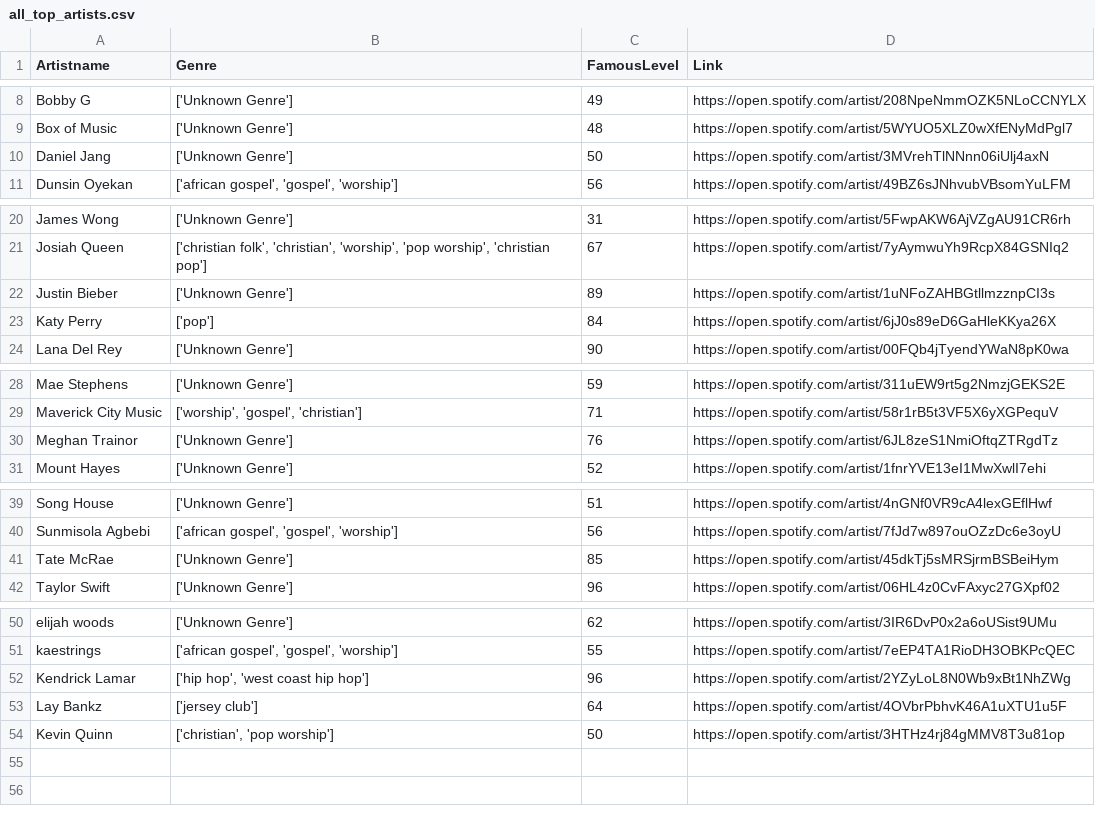
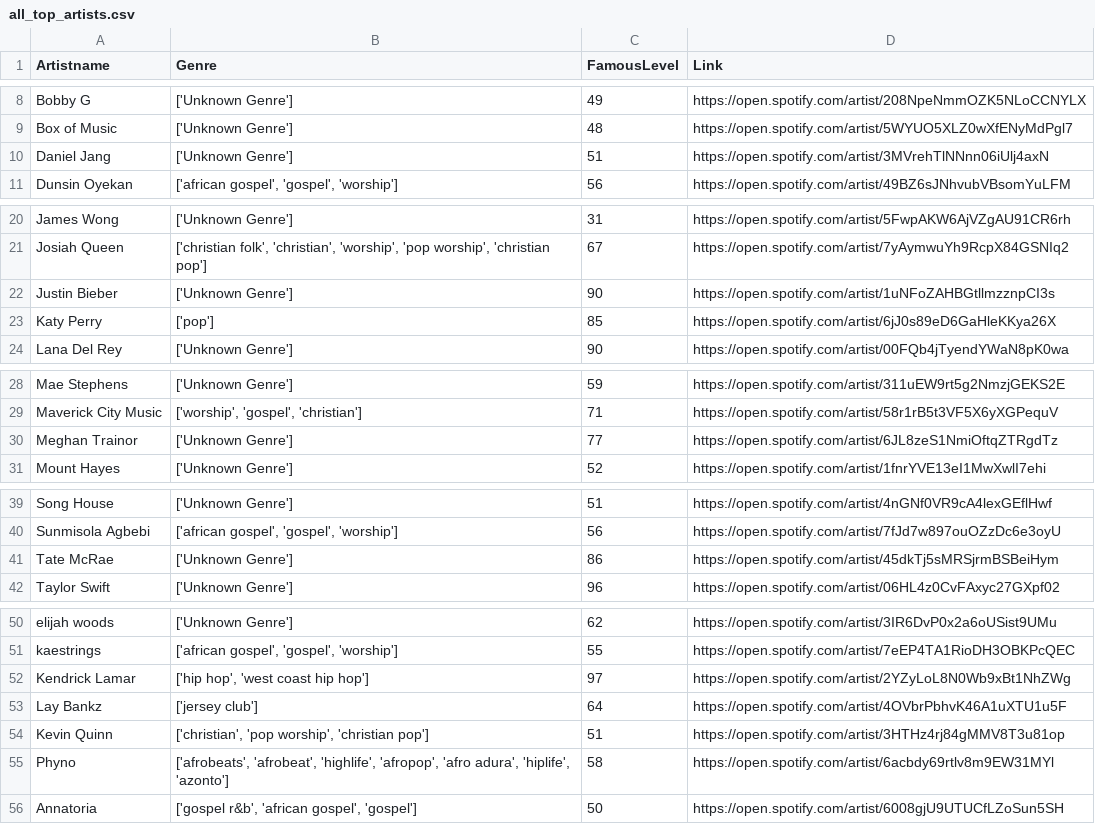
Before and after one commit to ifeomavera/ETL-pipeline-with-Postgres-and-Apache-Spark, a CSV file: all_top_artists.csv, drawn as a sheet; only a part is shown, gaps mark what is left out.

```diff
--- a/all_top_artists.csv
+++ b/all_top_artists.csv
@@ -9,3 +9,3 @@ Bobby G,['Unknown Genre'],49,https://open.spotify.com/artist/208NpeNmmOZK5NLoCCN
 Box of Music,['Unknown Genre'],48,https://open.spotify.com/artist/5WYUO5XLZ0wXfENyMdPgl7
-Daniel Jang,['Unknown Genre'],50,https://open.spotify.com/artist/3MVrehTlNNnn06iUlj4axN
+Daniel Jang,['Unknown Genre'],51,https://open.spotify.com/artist/3MVrehTlNNnn06iUlj4axN
 Dunsin Oyekan,"['african gospel', 'gospel', 'worship']",56,https://open.spotify.com/artist/49BZ6sJNhvubVBsomYuLFM
@@ -21,4 +21,4 @@ James Wong,['Unknown Genre'],31,https://open.spotify.com/artist/5FwpAKW6AjVZgAU9
 Josiah Queen,"['christian folk', 'christian', 'worship', 'pop worship', 'christian pop']",67,https://open.spotify.com/artist/7yAymwuYh9RcpX84GSNIq2
-Justin Bieber,['Unknown Genre'],89,https://open.spotify.com/artist/1uNFoZAHBGtllmzznpCI3s
-Katy Perry,['pop'],84,https://open.spotify.com/artist/6jJ0s89eD6GaHleKKya26X
+Justin Bieber,['Unknown Genre'],90,https://open.spotify.com/artist/1uNFoZAHBGtllmzznpCI3s
+Katy Perry,['pop'],85,https://open.spotify.com/artist/6jJ0s89eD6GaHleKKya26X
 Lana Del Rey,['Unknown Genre'],90,https://open.spotify.com/artist/00FQb4jTyendYWaN8pK0wa
@@ -29,3 +29,3 @@ Mae Stephens,['Unknown Genre'],59,https://open.spotify.com/artist/311uEW9rt5g2Nm
 Maverick City Music,"['worship', 'gospel', 'christian']",71,https://open.spotify.com/artist/58r1rB5t3VF5X6yXGPequV
-Meghan Trainor,['Unknown Genre'],76,https://open.spotify.com/artist/6JL8zeS1NmiOftqZTRgdTz
+Meghan Trainor,['Unknown Genre'],77,https://open.spotify.com/artist/6JL8zeS1NmiOftqZTRgdTz
 Mount Hayes,['Unknown Genre'],52,https://open.spotify.com/artist/1fnrYVE13eI1MwXwlI7ehi
@@ -40,3 +40,3 @@ Song House,['Unknown Genre'],51,https://open.spotify.com/artist/4nGNf0VR9cA4lexG
 Sunmisola Agbebi,"['african gospel', 'gospel', 'worship']",56,https://open.spotify.com/artist/7fJd7w897ouOZzDc6e3oyU
-Tate McRae,['Unknown Genre'],85,https://open.spotify.com/artist/45dkTj5sMRSjrmBSBeiHym
+Tate McRae,['Unknown Genre'],86,https://open.spotify.com/artist/45dkTj5sMRSjrmBSBeiHym
 Taylor Swift,['Unknown Genre'],96,https://open.spotify.com/artist/06HL4z0CvFAxyc27GXpf02
@@ -51,4 +51,6 @@ elijah woods,['Unknown Genre'],62,https://open.spotify.com/artist/3IR6DvP0x2a6oU
 kaestrings,"['african gospel', 'gospel', 'worship']",55,https://open.spotify.com/artist/7eEP4TA1RioDH3OBKPcQEC
-Kendrick Lamar,"['hip hop', 'west coast hip hop']",96,https://open.spotify.com/artist/2YZyLoL8N0Wb9xBt1NhZWg
+Kendrick Lamar,"['hip hop', 'west coast hip hop']",97,https://open.spotify.com/artist/2YZyLoL8N0Wb9xBt1NhZWg
 Lay Bankz,['jersey club'],64,https://open.spotify.com/artist/4OVbrPbhvK46A1uXTU1u5F
-Kevin Quinn,"['christian', 'pop worship']",50,https://open.spotify.com/artist/3HTHz4rj84gMMV8T3u81op
+Kevin Quinn,"['christian', 'pop worship', 'christian pop']",51,https://open.spotify.com/artist/3HTHz4rj84gMMV8T3u81op
+Phyno,"['afrobeats', 'afrobeat', 'highlife', 'afropop', 'afro adura', 'hiplife', 'azonto']",58,https://open.spotify.com/artist/6acbdy69rtlv8m9EW31MYl
+Annatoria,"['gospel r&b', 'african gospel', 'gospel']",50,https://open.spotify.com/artist/6008gjU9UTUCfLZoSun5SH
```
Also changed, not shown: all_recent_tracks.csv, all_top_tracks.csv, 8 other files.
